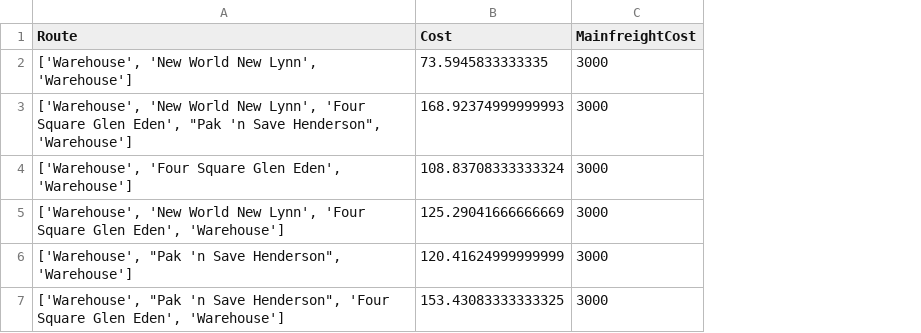
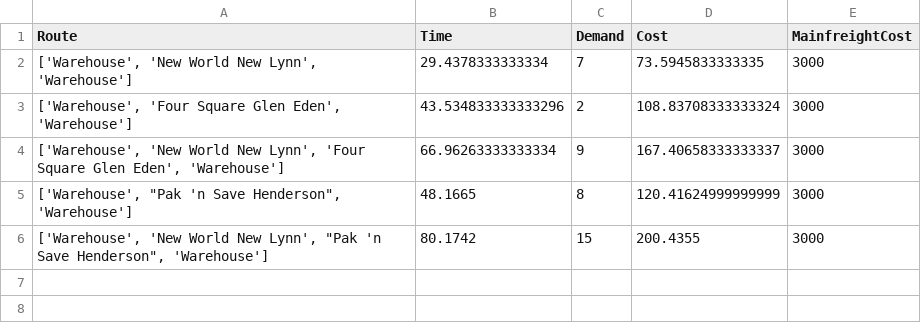
Before and after one commit to aguo921/engsci263-or-project, a CSV file: route-generation/output/WeekdayTest.csv, drawn as a sheet; removed rows and columns are numbered as before the commit, all else as after; the diff names each change by its address in the sheet, - before the commit and + after, or states it on an @@ line.

```diff
--- a/route-generation/output/WeekdayTest.csv
+++ b/route-generation/output/WeekdayTest.csv
+column B (Time), rows 2-6: 29.4378333333334 | 43.534833333333296 | 66.96263333333334 | 48.1665 | 80.1742
+column C (Demand), rows 2-6: 7 | 2 | 9 | 8 | 15
-row 3: ['Warehouse', 'New World New Lynn', 'Four Square Glen Eden', "Pak 'n Save Henderson", 'Warehouse'] | 168.92374999999993 | 3000
-D4 (Cost): 125.29041666666669
+D4 (Cost): 167.40658333333337
-A6 (Route): ['Warehouse', "Pak 'n Save Henderson", 'Four Square Glen Eden', 'Warehouse']
+A6 (Route): ['Warehouse', 'New World New Lynn', "Pak 'n Save Henderson", 'Warehouse']
-D6 (Cost): 153.43083333333325
+D6 (Cost): 200.4355
```
Also changed, not shown: linear-program/output/selectedRoutesSaturday.csv, linear-program/output/selectedRoutesWeekday.csv, 32 other files.
